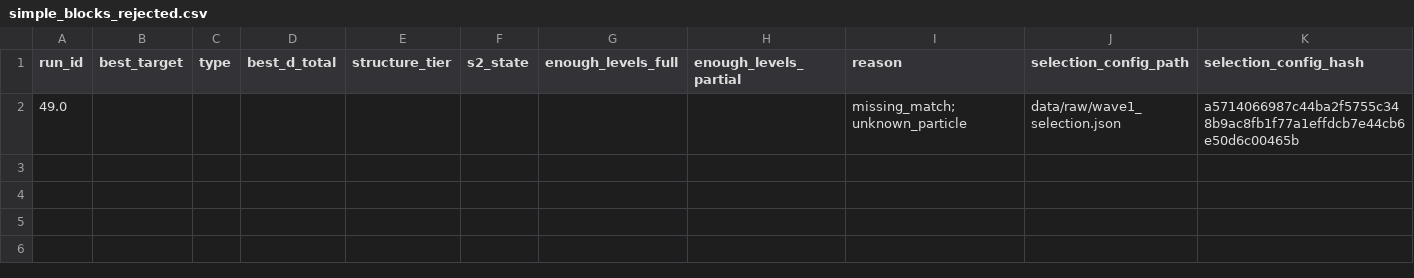
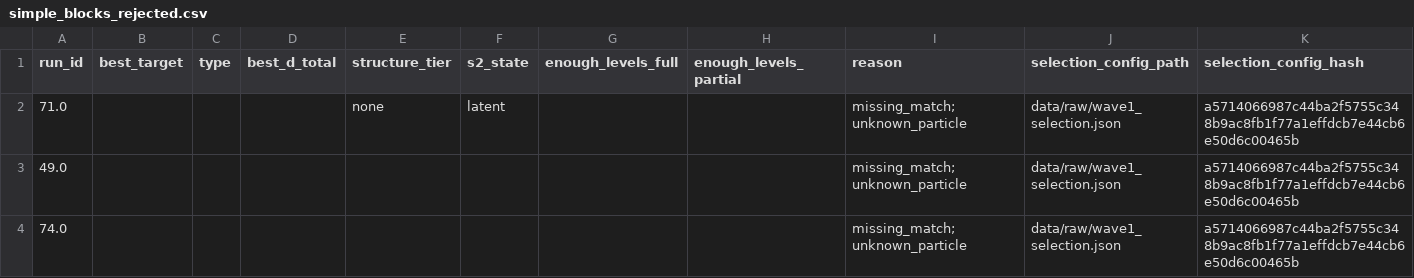
Before and after one commit to cesaragostino/doft-study05-internal-string-layers-below-quark, a CSV file: data/processed/ola1/simple_blocks_rejected.csv, drawn as a sheet.

```diff
--- a/data/processed/ola1/simple_blocks_rejected.csv
+++ b/data/processed/ola1/simple_blocks_rejected.csv
@@ -1,2 +1,4 @@
 run_id,best_target,type,best_d_total,structure_tier,s2_state,enough_levels_full,enough_levels_partial,reason,selection_config_path,selection_config_hash
+71.0,,,,none,latent,,,missing_match;unknown_particle,data/raw/wave1_selection.json,a5714066987c44ba2f5755c348b9ac8fb1f77a1effdcb7e44cb6e50d6c00465b
 49.0,,,,,,,,missing_match;unknown_particle,data/raw/wave1_selection.json,a5714066987c44ba2f5755c348b9ac8fb1f77a1effdcb7e44cb6e50d6c00465b
+74.0,,,,,,,,missing_match;unknown_particle,data/raw/wave1_selection.json,a5714066987c44ba2f5755c348b9ac8fb1f77a1effdcb7e44cb6e50d6c00465b
```
Also changed, not shown: data/processed/digest/ola1/best_match_per_run.csv, data/processed/ola1/best_match_per_run.csv, 9 other files.
